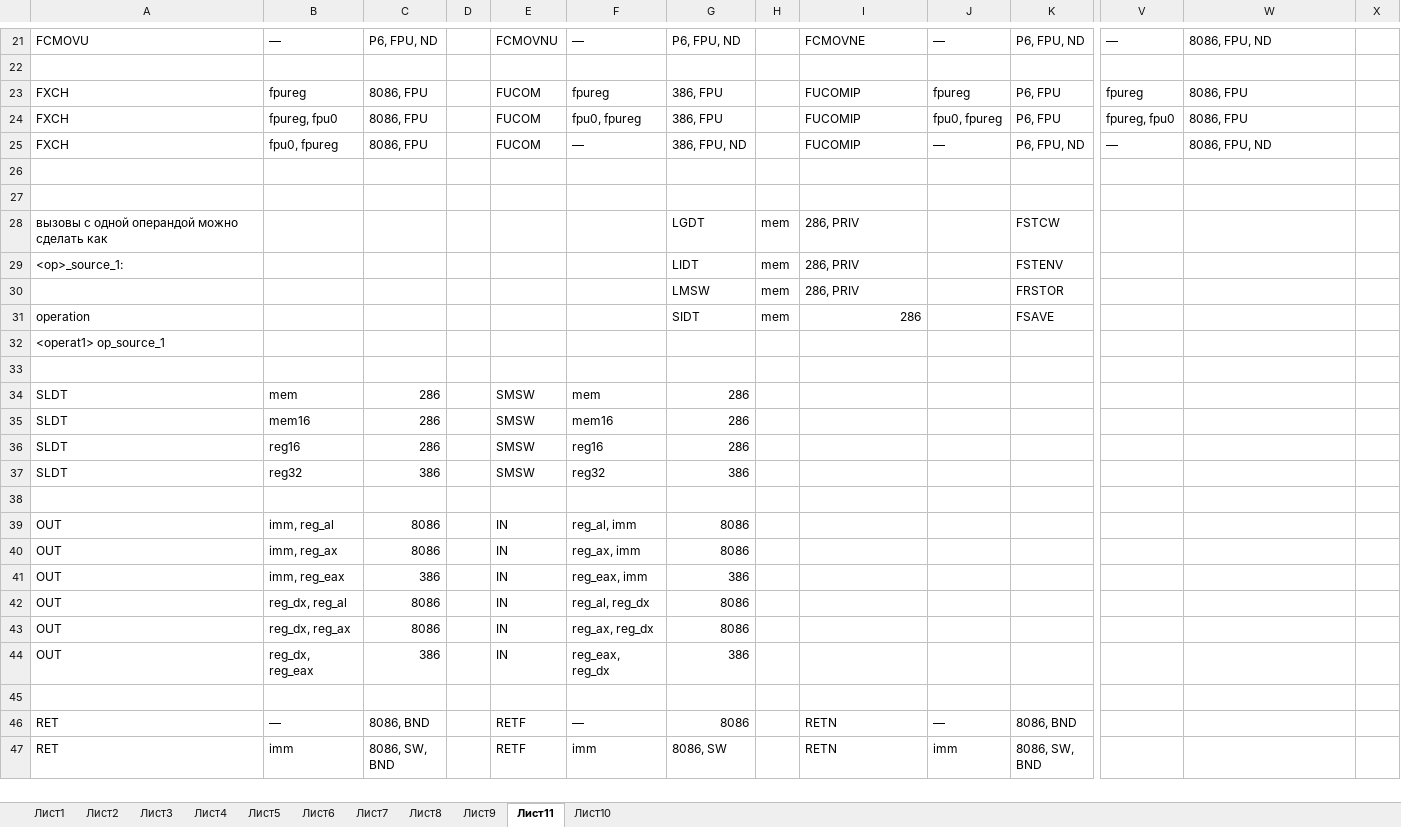
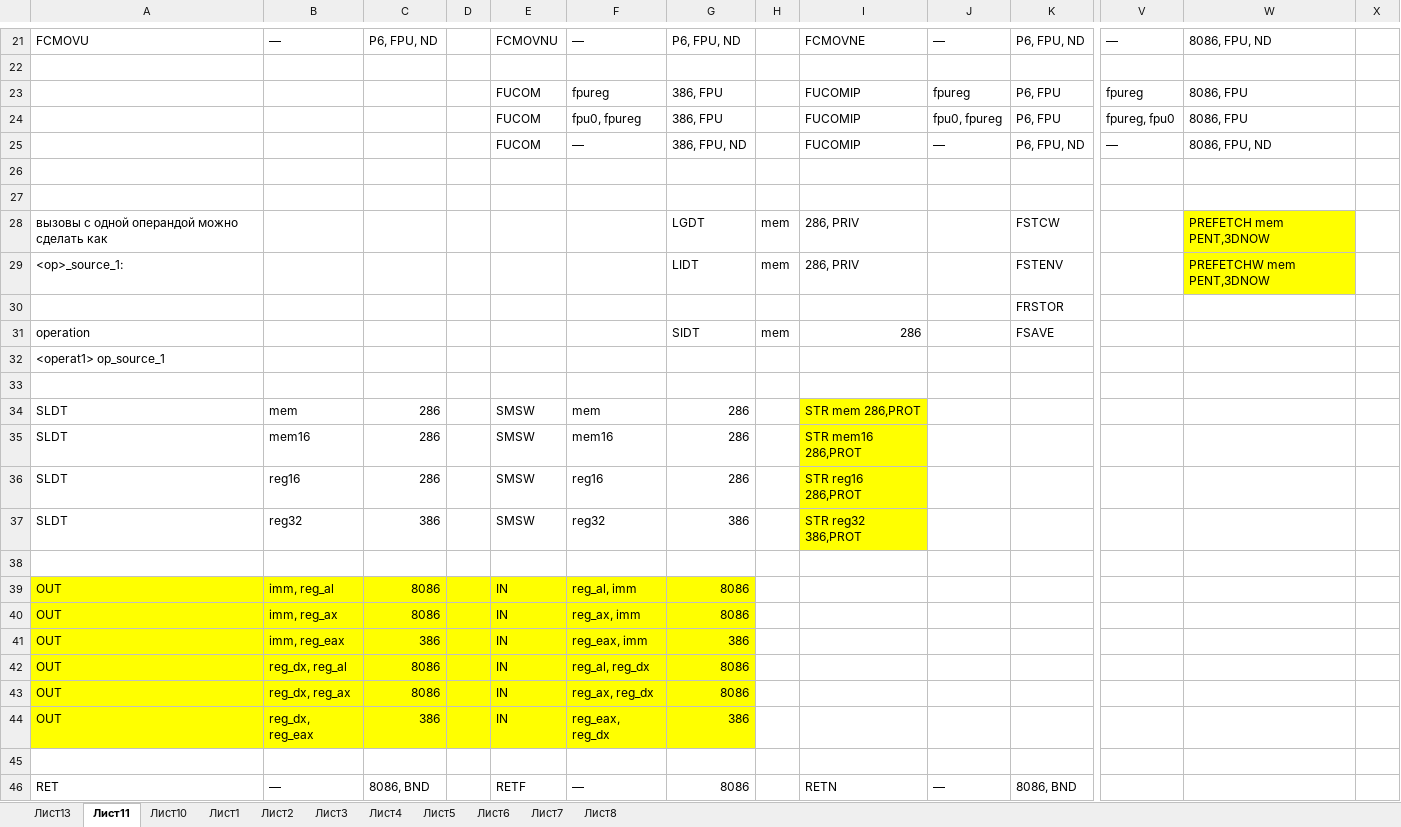
Before and after one commit to sssauerkraut/nasm-syntax-validator, an Excel workbook: groups.xlsx, sheet Лист11, drawn as a sheet; only a part is shown, gaps mark what is left out; the shorter side is filled out with more unchanged rows; values as stored, in another font and other column widths than the file's, no borders; the diff names each change by its address in the sheet, - before the commit and + after, or states it on an @@ line.

```diff
--- a/groups.xlsx (sheet Лист11)
+++ b/groups.xlsx (sheet Лист11)
-sheet tab: Лист9
+sheet tab: Лист13
@@ sheet tab order changed: Лист13 | Лист11 | Лист10 | Лист1 | Лист2 | Лист3 | Лист4 | Лист5 | Лист6 | Лист7 | Лист8 @@
-A23:A25: FXCH
+A23:A25: (empty)
-B23: fpureg
+B23: (empty)
-C23:C25: 8086, FPU
+C23:C25: (empty)
-B24: fpureg, fpu0
+B24: (empty)
-B25: fpu0, fpureg
+B25: (empty)
-W28: (empty)
+W28: PREFETCH mem PENT,3DNOW
-W28:W29 fill: none
+W28:W29 fill: #FFFF00
-W29: (empty)
+W29: PREFETCHW mem PENT,3DNOW
-G30: LMSW
+G30: (empty)
-H30: mem
+H30: (empty)
-I30: 286, PRIV
+I30: (empty)
-I34: (empty)
+I34: STR mem 286,PROT
-I34:I37 fill: none
+I34:I37 fill: #FFFF00
-I35: (empty)
+I35: STR mem16 286,PROT
-I36: (empty)
+I36: STR reg16 286,PROT
-I37: (empty)
+I37: STR reg32 386,PROT
-A39:G44 fill: none
+A39:G44 fill: #FFFF00
```
Also changed, not shown: sheet Лист10, sheet Лист1, sheet Лист5, sheet Лист6, 1 other file.
